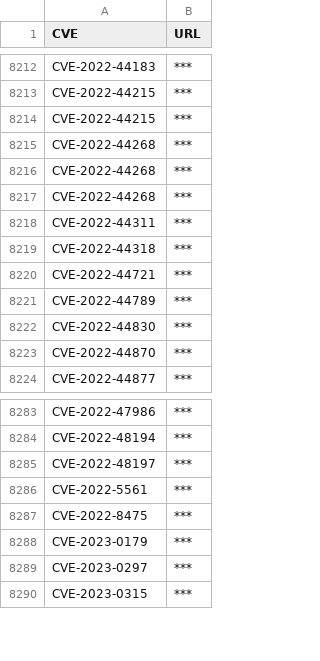
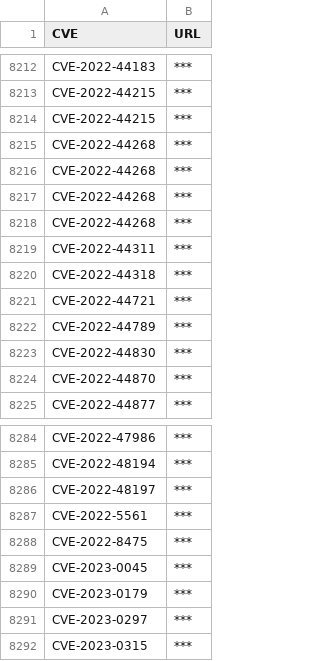
Before and after one commit to tg12/PoC_CVEs, a CSV file: cve_links.csv, drawn as a sheet; only a part is shown, gaps mark what is left out.

```diff
--- a/cve_links.csv
+++ b/cve_links.csv
@@ -8217,2 +8217,3 @@ CVE-2022-44268,***
 CVE-2022-44268,***
+CVE-2022-44268,***
 CVE-2022-44311,***
@@ -8287,2 +8288,3 @@ CVE-2022-5561,***
 CVE-2022-8475,***
+CVE-2023-0045,***
 CVE-2023-0179,***
```
Also changed, not shown: 2 other files.
